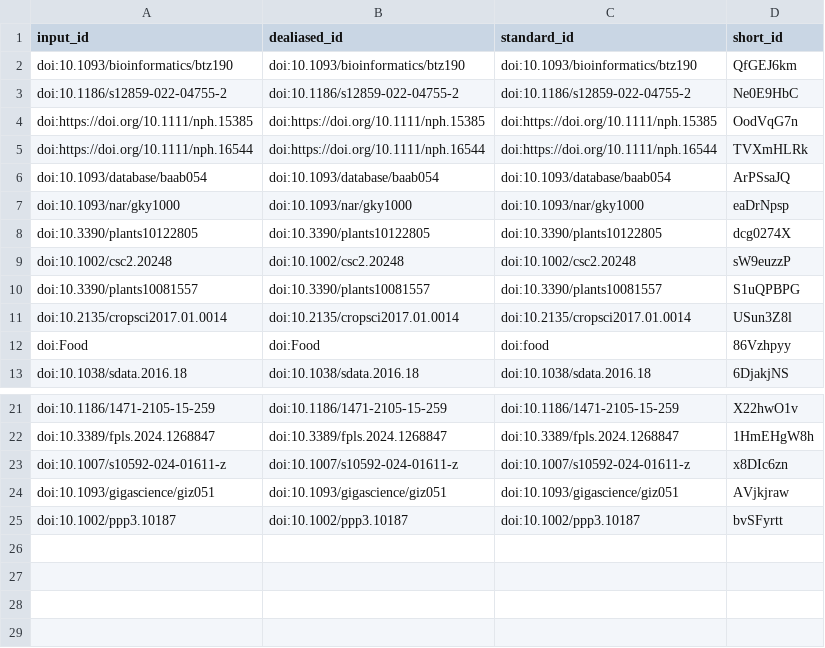
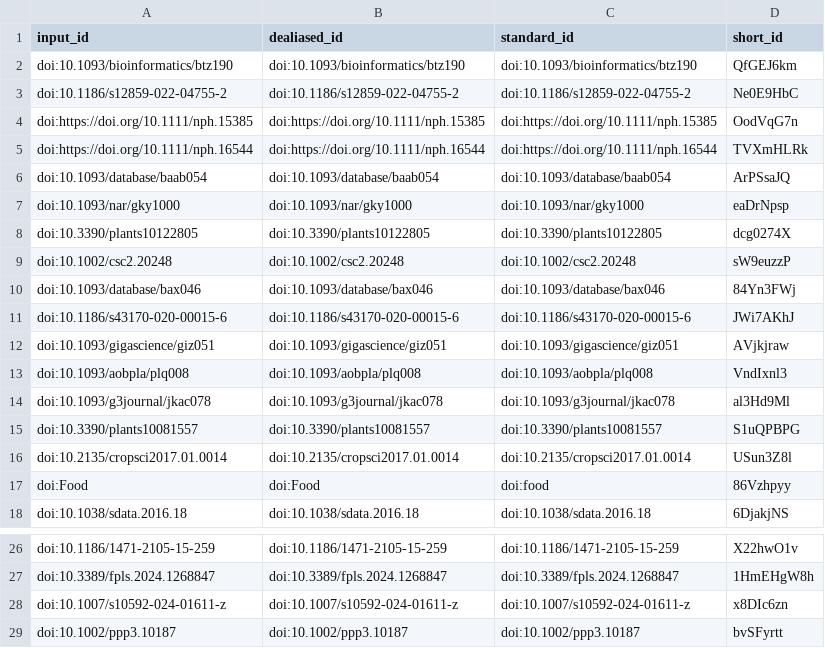
Before and after one commit to plantbreeding/BrAPI-Manuscript2, a TSV file: citations.tsv, drawn as a sheet; only a part is shown, gaps mark what is left out.

```diff
--- a/citations.tsv
+++ b/citations.tsv
@@ -9,2 +9,7 @@ doi:10.3390/plants10122805	doi:10.3390/plants10122805	doi:10.3390/plants10122805
 doi:10.1002/csc2.20248	doi:10.1002/csc2.20248	doi:10.1002/csc2.20248	sW9euzzP
+doi:10.1093/database/bax046	doi:10.1093/database/bax046	doi:10.1093/database/bax046	84Yn3FWj
+doi:10.1186/s43170-020-00015-6	doi:10.1186/s43170-020-00015-6	doi:10.1186/s43170-020-00015-6	JWi7AKhJ
+doi:10.1093/gigascience/giz051	doi:10.1093/gigascience/giz051	doi:10.1093/gigascience/giz051	AVjkjraw
+doi:10.1093/aobpla/plq008	doi:10.1093/aobpla/plq008	doi:10.1093/aobpla/plq008	VndIxnl3
+doi:10.1093/g3journal/jkac078	doi:10.1093/g3journal/jkac078	doi:10.1093/g3journal/jkac078	al3Hd9Ml
 doi:10.3390/plants10081557	doi:10.3390/plants10081557	doi:10.3390/plants10081557	S1uQPBPG
@@ -23,3 +28,2 @@ doi:10.3389/fpls.2024.1268847	doi:10.3389/fpls.2024.1268847	doi:10.3389/fpls.202
 doi:10.1007/s10592-024-01611-z	doi:10.1007/s10592-024-01611-z	doi:10.1007/s10592-024-01611-z	x8DIc6zn
-doi:10.1093/gigascience/giz051	doi:10.1093/gigascience/giz051	doi:10.1093/gigascience/giz051	AVjkjraw
 doi:10.1002/ppp3.10187	doi:10.1002/ppp3.10187	doi:10.1002/ppp3.10187	bvSFyrtt
```
Also changed, not shown: 7 other files.
